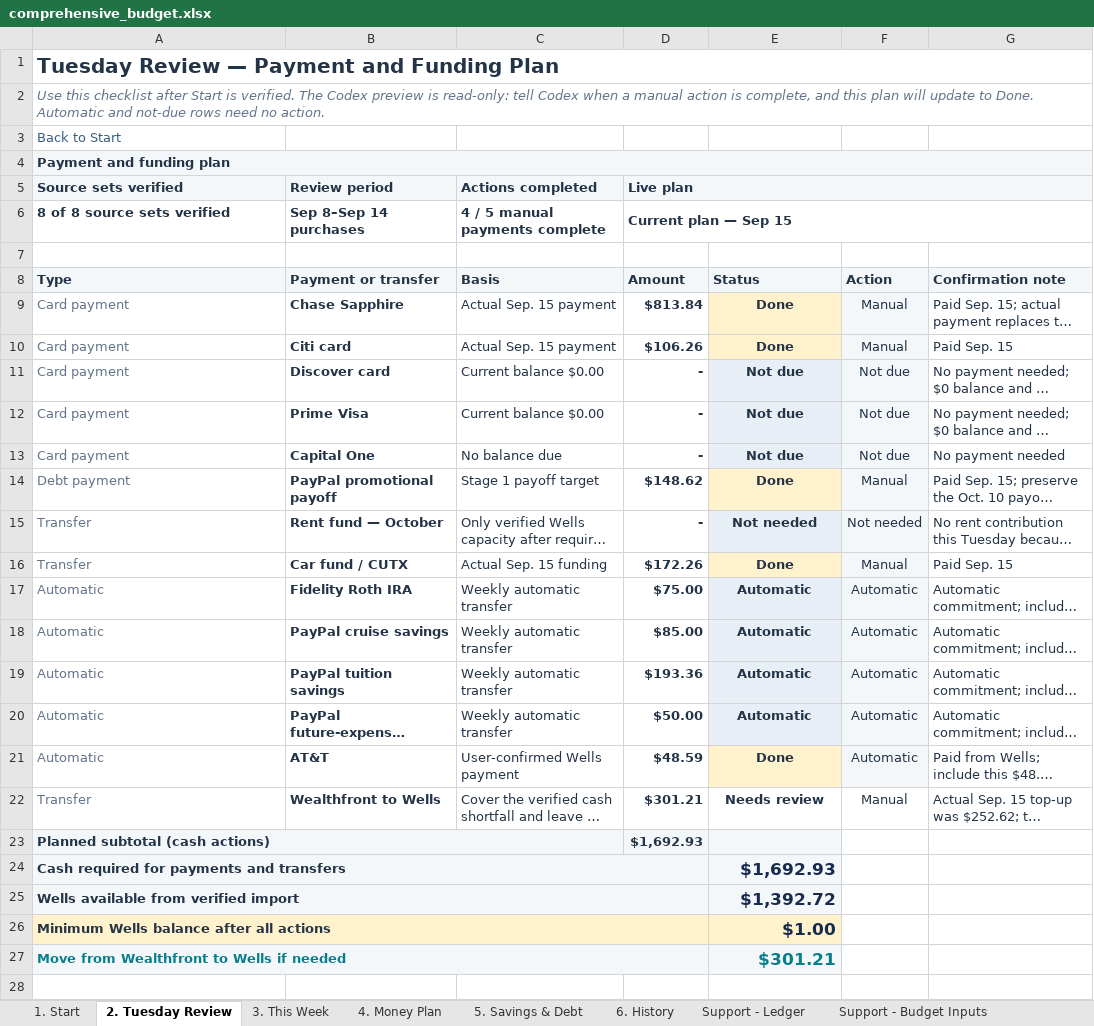
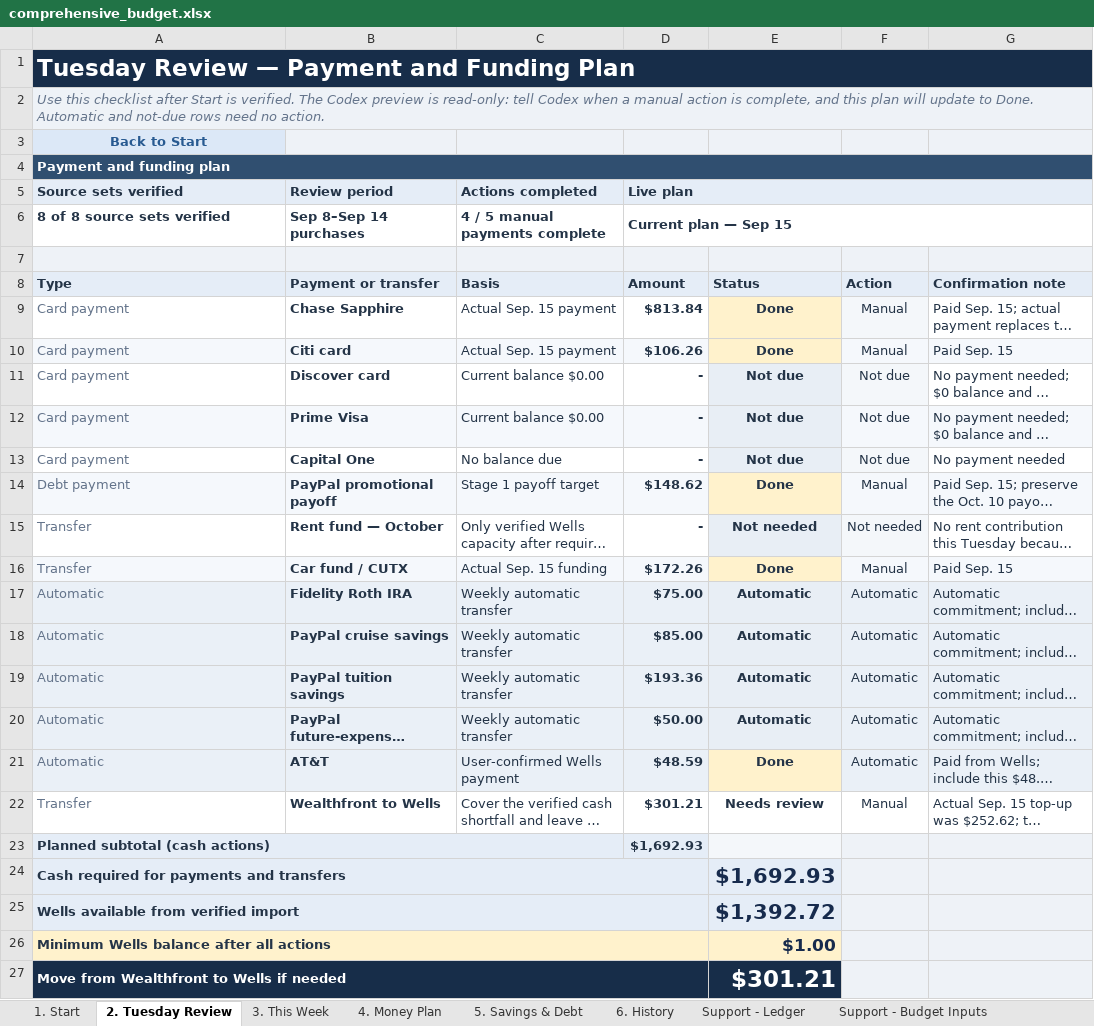
Before and after one commit to benjaminrobertburton-max/Budget, an Excel workbook: outputs/01a04fdf-3751-72e2-88f1-daf19b8b9d1d/comprehensive_budget.xlsx, sheet 2. Tuesday Review, drawn as a sheet; long unchanged cells end in …; values as stored, in another font and other column widths than the file's, no borders; conditional formats not drawn; the diff names each change by its address in the sheet, - before the commit and + after, or states it on an @@ line.

```diff
--- a/outputs/01a04fdf-3751-72e2-88f1-daf19b8b9d1d/comprehensive_budget.xlsx (sheet 2. Tuesday Review)
+++ b/outputs/01a04fdf-3751-72e2-88f1-daf19b8b9d1d/comprehensive_budget.xlsx (sheet 2. Tuesday Review)
@@ A1 text size: larger @@
-A1:G1 fill: none
+A1:G1 fill: #172D49
-A1 text colour: #243447
+A1 text colour: #FFFFFF
-A2:G2 fill: none
+A2:G2 fill: #EEF2F7
@@ A3 fill: none → #DCE8F7, bold: off → on, alignment: left → center @@
-B3:G3 fill: none
+B3:G3 fill: #EEF2F7
-A4:G4 fill: #F4F7FA
+A4:G4 fill: #304F70
-A4 text colour: #243447
+A4 text colour: #FFFFFF
-A7:G7 fill: none
+A7:G7 fill: #EEF2F7
-A10:D10 fill: none
+A10:D10 fill: #F5F8FC
-G10 fill: none
+G10 fill: #F5F8FC
-A12:D12 fill: none
+A12:D12 fill: #F5F8FC
-G12 fill: none
+G12 fill: #F5F8FC
-A14:D14 fill: none
+A14:D14 fill: #F5F8FC
-G14 fill: none
+G14 fill: #F5F8FC
-A16:D16 fill: none
+A16:D16 fill: #F5F8FC
-G16 fill: none
+G16 fill: #F5F8FC
-A17:D21 fill: none
+A17:D21 fill: #EAF0F7
-G17:G21 fill: none
+G17:G21 fill: #EAF0F7
-F23:G27 fill: none
+F23:G27 fill: #EEF2F7
@@ E24:E25 text size: larger @@
-A27:E27 fill: #F4F7FA
+A27:E27 fill: #172D49
-A27 text colour: #087E8B
+A27 text colour: #FFFFFF
@@ E27 text size: larger, text colour: #087E8B → #FFFFFF @@
```
Also changed, not shown: sheet 5. Savings & Debt, sheet 1. Start, sheet 3. This Week, sheet 4. Money Plan, sheet Support - Account Snapshots, sheet Support - Rules, 8 more sheets, 3 other files.
